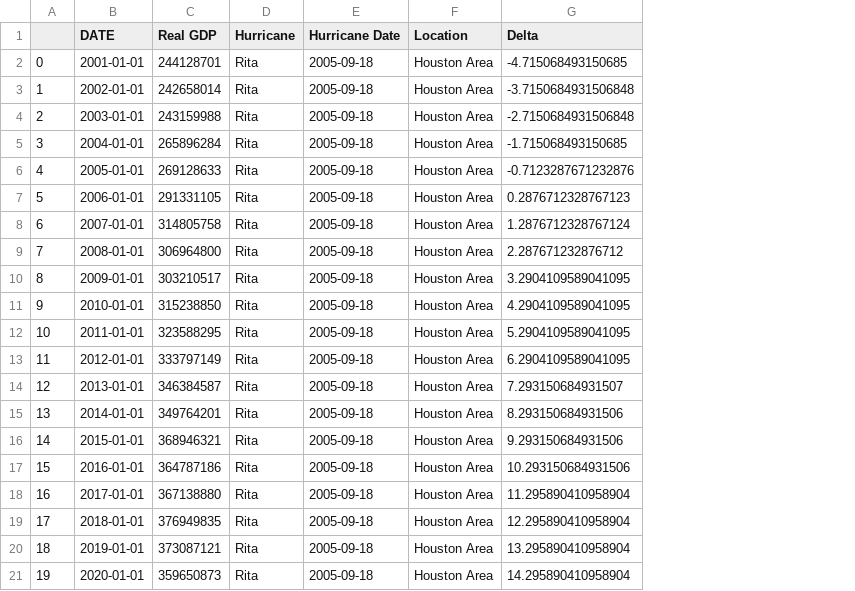
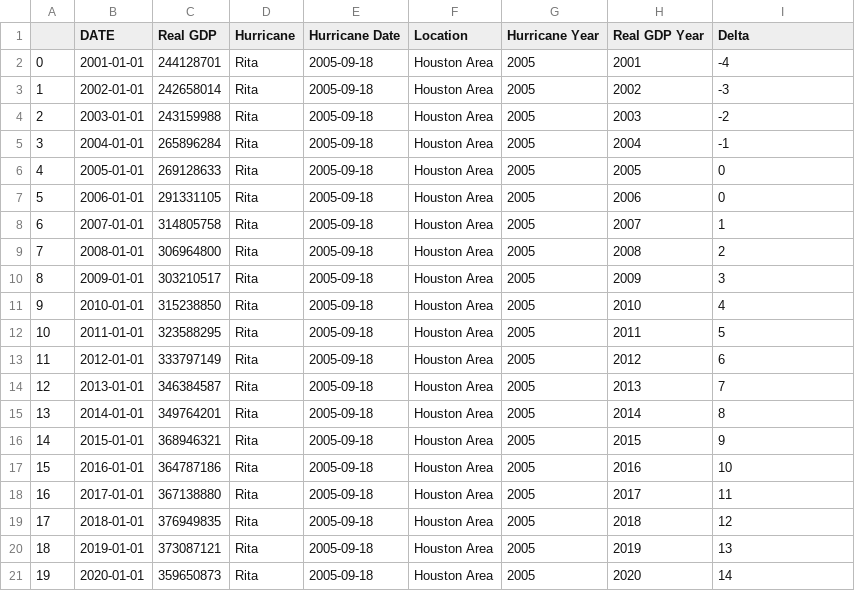
Before and after one commit to mchrzanowski27/Project1, a CSV file: CleanEconData/rita_cln_realGDP.csv, drawn as a sheet; addresses are those after the commit; the diff names each change by its address in the sheet, - before the commit and + after, or states it on an @@ line.

```diff
--- a/CleanEconData/rita_cln_realGDP.csv
+++ b/CleanEconData/rita_cln_realGDP.csv
+column G (Hurricane Year), rows 2-21: all 2005
+column H (Real GDP Year), rows 2-21: 2001 | 2002 | 2003 | 2004 | 2005 | 2006 | 2007 | 2008 | 2009 | 2010 | 2011 | 2012 | 2013 | 2014 | 2015 | 2016 | 2017 | 2018 | 2019 | 2020
-I2 (Delta): -4.715068493150685
+I2 (Delta): -4
-I3 (Delta): -3.7150684931506848
+I3 (Delta): -3
-I4 (Delta): -2.7150684931506848
+I4 (Delta): -2
-I5 (Delta): -1.715068493150685
+I5 (Delta): -1
-I6 (Delta): -0.7123287671232876
+I6 (Delta): 0
-I7 (Delta): 0.2876712328767123
+I7 (Delta): 0
-I8 (Delta): 1.2876712328767124
+I8 (Delta): 1
-I9 (Delta): 2.287671232876712
+I9 (Delta): 2
-I10 (Delta): 3.2904109589041095
+I10 (Delta): 3
-I11 (Delta): 4.2904109589041095
+I11 (Delta): 4
-I12 (Delta): 5.2904109589041095
+I12 (Delta): 5
-I13 (Delta): 6.2904109589041095
+I13 (Delta): 6
-I14 (Delta): 7.293150684931507
+I14 (Delta): 7
-I15 (Delta): 8.293150684931506
+I15 (Delta): 8
-I16 (Delta): 9.293150684931506
+I16 (Delta): 9
-I17 (Delta): 10.293150684931506
+I17 (Delta): 10
-I18 (Delta): 11.295890410958904
+I18 (Delta): 11
-I19 (Delta): 12.295890410958904
+I19 (Delta): 12
-I20 (Delta): 13.295890410958904
+I20 (Delta): 13
-I21 (Delta): 14.295890410958904
+I21 (Delta): 14
```
Also changed, not shown: CleanEconData/rita_cln_housingauth.csv, CleanEconData/rita_cln_housingpriceindex.csv, 5 other files.
